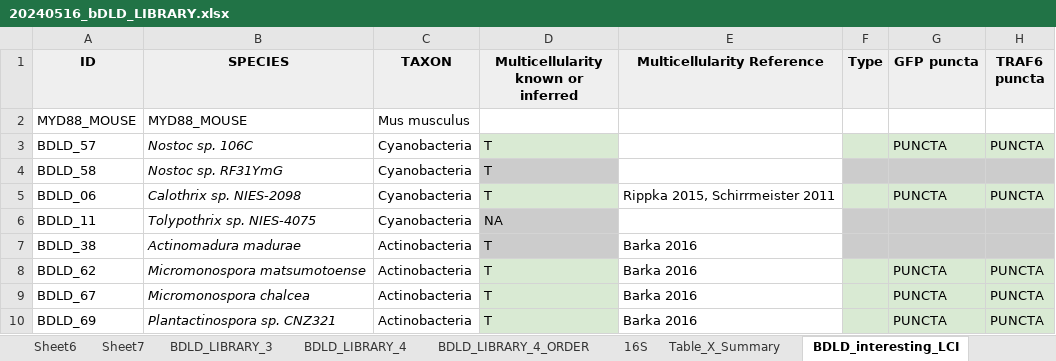
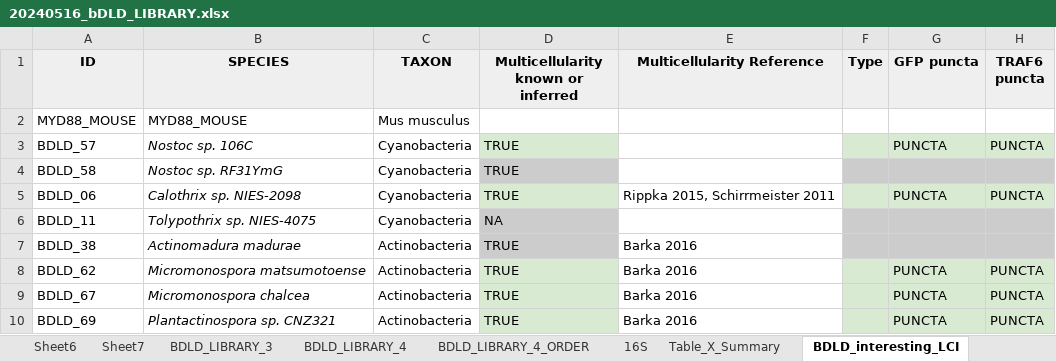
Before and after one commit to tlobnow/coding_universe, an Excel workbook: SOTA/01_raw_data/20240516_bDLD_LIBRARY.xlsx, sheet BDLD_interesting_LCI, drawn as a sheet; only a part is shown; values as stored, in another font and other column widths than the file's, no borders; charts and pictures not drawn; the diff names each change by its address in the sheet, - before the commit and + after, or states it on an @@ line.

```diff
--- a/SOTA/01_raw_data/20240516_bDLD_LIBRARY.xlsx (sheet BDLD_interesting_LCI)
+++ b/SOTA/01_raw_data/20240516_bDLD_LIBRARY.xlsx (sheet BDLD_interesting_LCI)
-D3:D5: T
+D3:D5: TRUE
-D7:D10: T
+D7:D10: TRUE
```
Also changed, not shown: sheet bDLD3, sheet BDLD_LIBRARY_3, sheet BDLD_LIBRARY_4, sheet Sheet6, sheet Table_X_Summary, 20 other files.
